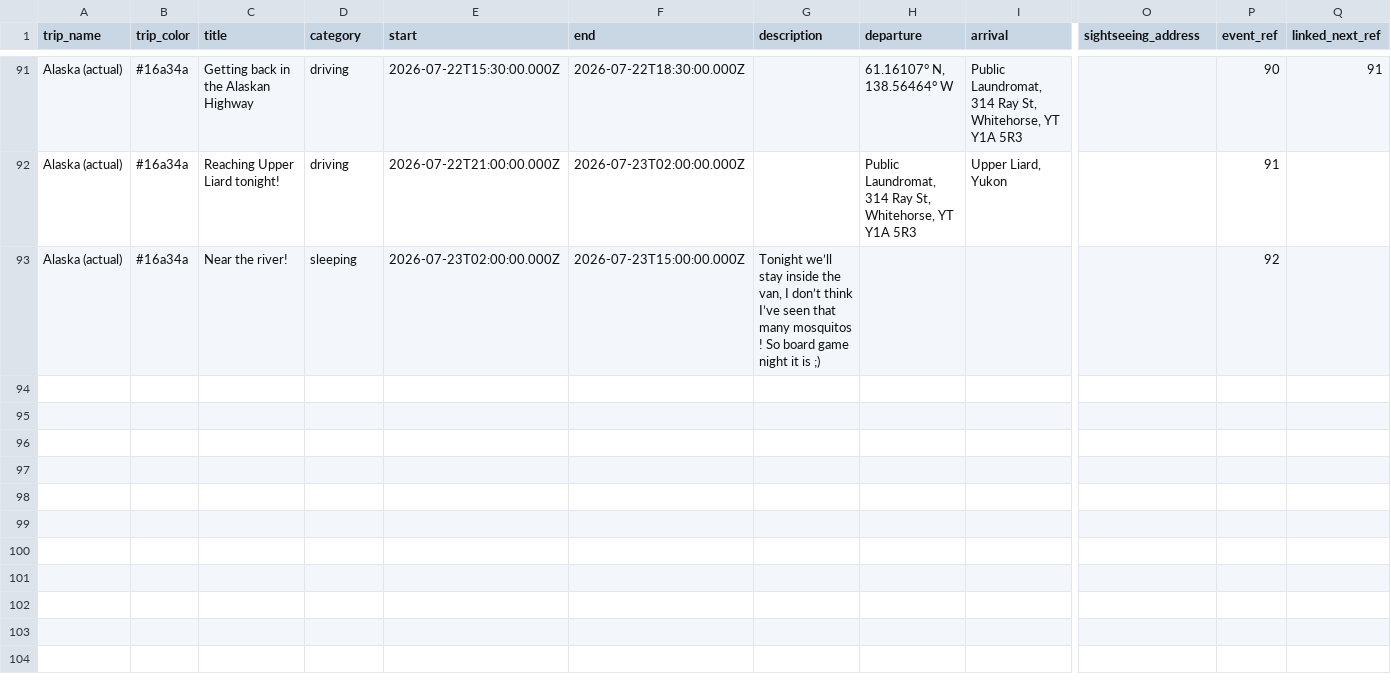
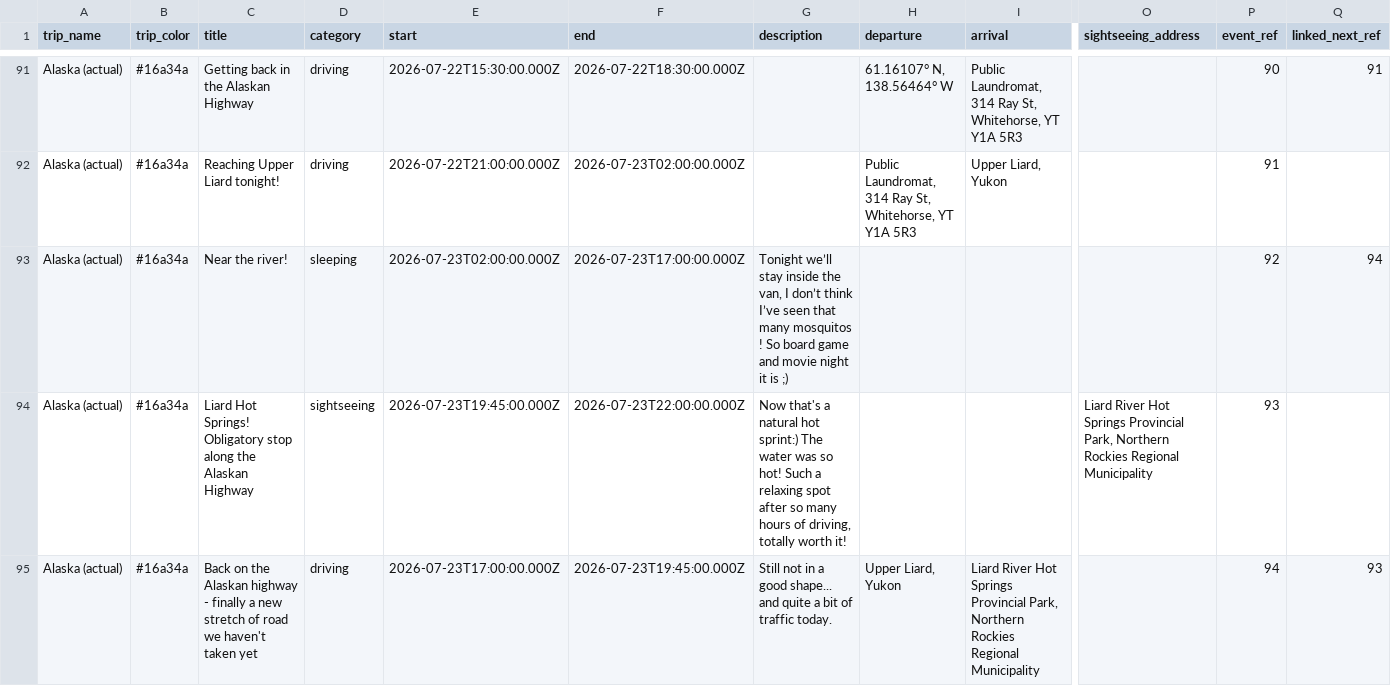
Before and after one commit to aponsin/roadtrip-planner, a CSV file: data/Alaska_actual.csv, drawn as a sheet; only a part is shown, gaps mark what is left out; rows hold the shown columns only; the diff names each change by its address in the sheet, - before the commit and + after, or states it on an @@ line.

Commit message:
Update trip: Alaska (actual) [bd132b14]

```diff
--- a/data/Alaska_actual.csv
+++ b/data/Alaska_actual.csv
-F93 (end): 2026-07-23T15:00:00.000Z
+F93 (end): 2026-07-23T17:00:00.000Z
-G93 (description): …board game night it…
+G93 (description): …board game and movie night it…
-Q93 (linked_next_ref): (empty)
+Q93 (linked_next_ref): 94
+row 94: Alaska (actual) | #16a34a | Liard Hot Springs! Obligatory stop along the Alaskan Highway | sightseeing | 2026-07-23T19:45:00.000Z | 2026-07-23T22:00:00.000Z | Now that's a natural hot sprint:) The water was so hot! Such a relaxing spot after so many hours of driving, totally worth it! |  |  | Liard River Hot Springs Provincial Park, Northern Rockies Regional Municipality | 93
+row 95: Alaska (actual) | #16a34a | Back on the Alaskan highway - finally a new stretch of road we haven't taken yet | driving | 2026-07-23T17:00:00.000Z | 2026-07-23T19:45:00.000Z | Still not in a good shape... and quite a bit of traffic today. | Upper Liard, Yukon | Liard River Hot Springs Provincial Park, Northern Rockies Regional Municipality |  | 94 | 93
```
